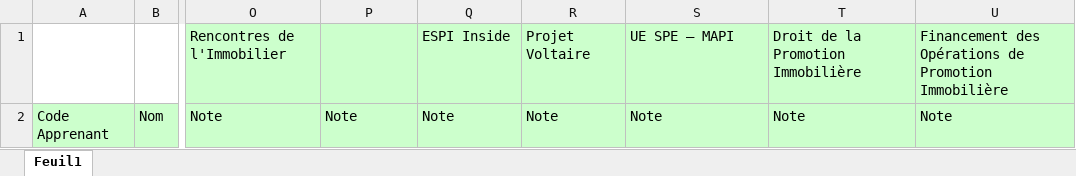
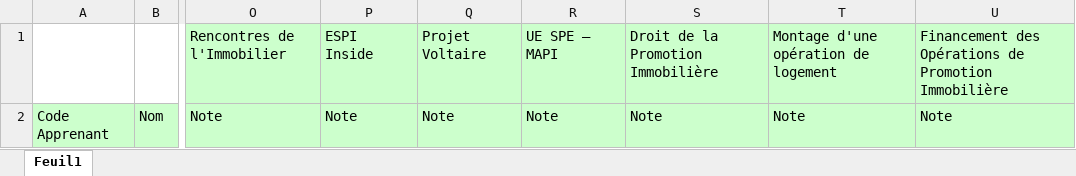
Before and after one commit to GithubESPI/UploadBackend, an Excel workbook: excel/M1-S2/M1-S2-MAPI.xlsx, sheet Feuil1, drawn as a sheet; only a part is shown, gaps mark what is left out; values as stored, in another font and other column widths than the file's, no borders; conditional formats not drawn; the diff names each change by its address in the sheet, - before the commit and + after, or states it on an @@ line.

```diff
--- a/excel/M1-S2/M1-S2-MAPI.xlsx (sheet Feuil1)
+++ b/excel/M1-S2/M1-S2-MAPI.xlsx (sheet Feuil1)
-P1: (empty)
+P1: ESPI Inside
-Q1: ESPI Inside
+Q1: Projet Voltaire
-R1: Projet Voltaire
+R1: UE SPE – MAPI
-S1: UE SPE – MAPI
+S1: Droit de la Promotion Immobilière
-T1: Droit de la Promotion Immobilière
+T1: Montage d'une opération de logement
```
Also changed, not shown: excel/M1-S2/M1-S2-MAGI.xlsx, excel/M1-S2/M1-S2-MEFIM.xlsx, 21 other files.
